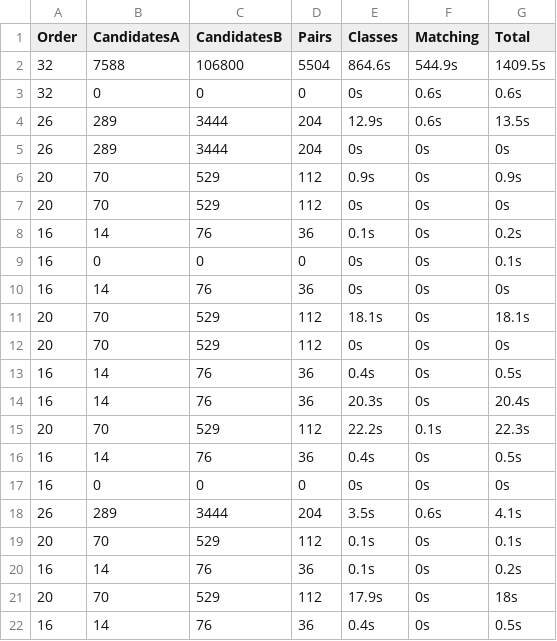
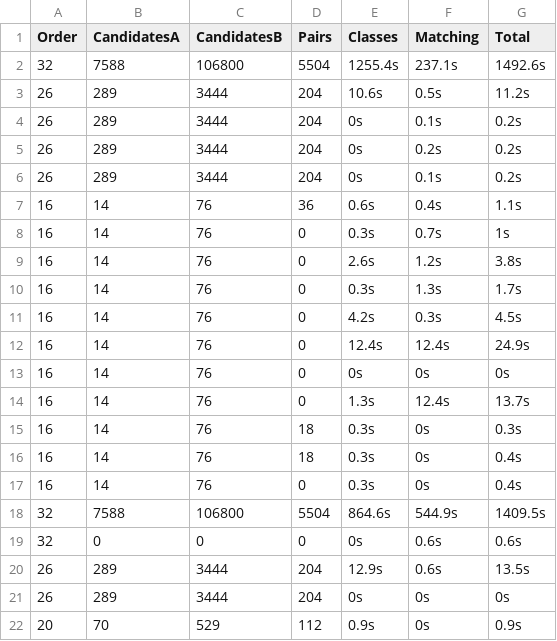
Before and after one commit to tylerlumsden/GolayPair, a CSV file: non-compressions/results.csv, drawn as a sheet; only a part is shown; the shorter side is filled out with more unchanged rows; the diff names each change by its address in the sheet, - before the commit and + after, or states it on an @@ line.

Commit message:
updated matching code/file output

```diff
--- a/non-compressions/results.csv
+++ b/non-compressions/results.csv
+row 2: 32 | 7588 | 106800 | 5504 | 1255.4s | 237.1s | 1492.6s
+row 3: 26 | 289 | 3444 | 204 | 10.6s | 0.5s | 11.2s
+row 4: 26 | 289 | 3444 | 204 | 0s | 0.1s | 0.2s
+row 5: 26 | 289 | 3444 | 204 | 0s | 0.2s | 0.2s
+row 6: 26 | 289 | 3444 | 204 | 0s | 0.1s | 0.2s
+row 7: 16 | 14 | 76 | 36 | 0.6s | 0.4s | 1.1s
+row 8: 16 | 14 | 76 | 0 | 0.3s | 0.7s | 1s
+row 9: 16 | 14 | 76 | 0 | 2.6s | 1.2s | 3.8s
+row 10: 16 | 14 | 76 | 0 | 0.3s | 1.3s | 1.7s
+row 11: 16 | 14 | 76 | 0 | 4.2s | 0.3s | 4.5s
+row 12: 16 | 14 | 76 | 0 | 12.4s | 12.4s | 24.9s
+row 13: 16 | 14 | 76 | 0 | 0s | 0s | 0s
+row 14: 16 | 14 | 76 | 0 | 1.3s | 12.4s | 13.7s
+row 15: 16 | 14 | 76 | 18 | 0.3s | 0s | 0.3s
+row 16: 16 | 14 | 76 | 18 | 0.3s | 0s | 0.4s
+row 17: 16 | 14 | 76 | 0 | 0.3s | 0s | 0.4s
```
Also changed, not shown: 18 other files.
